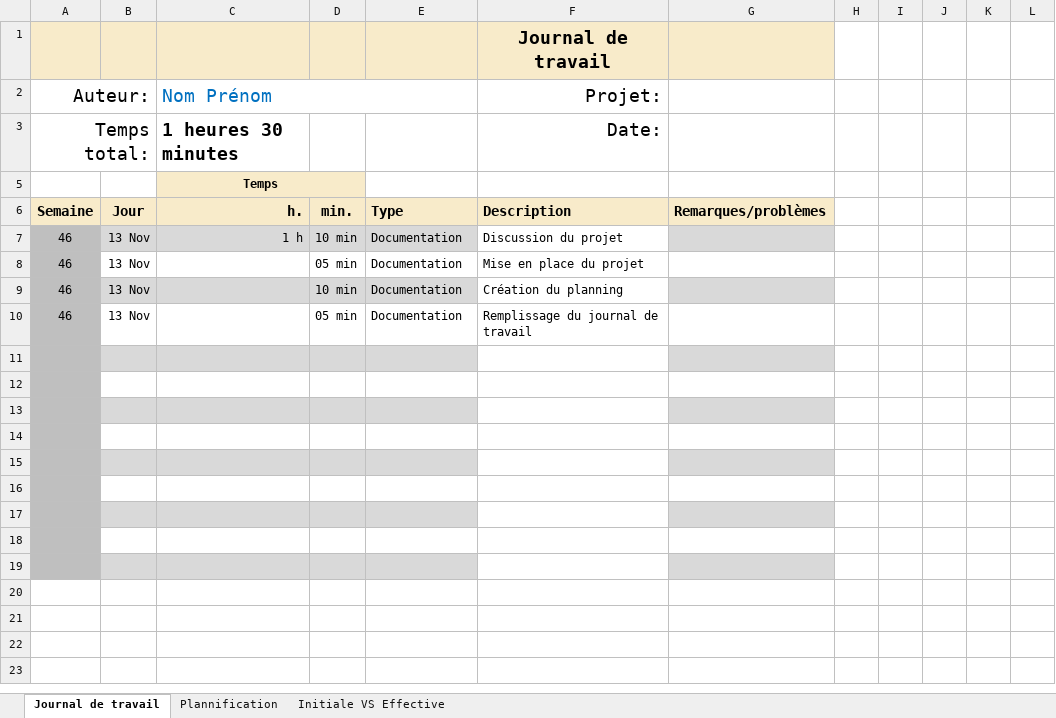
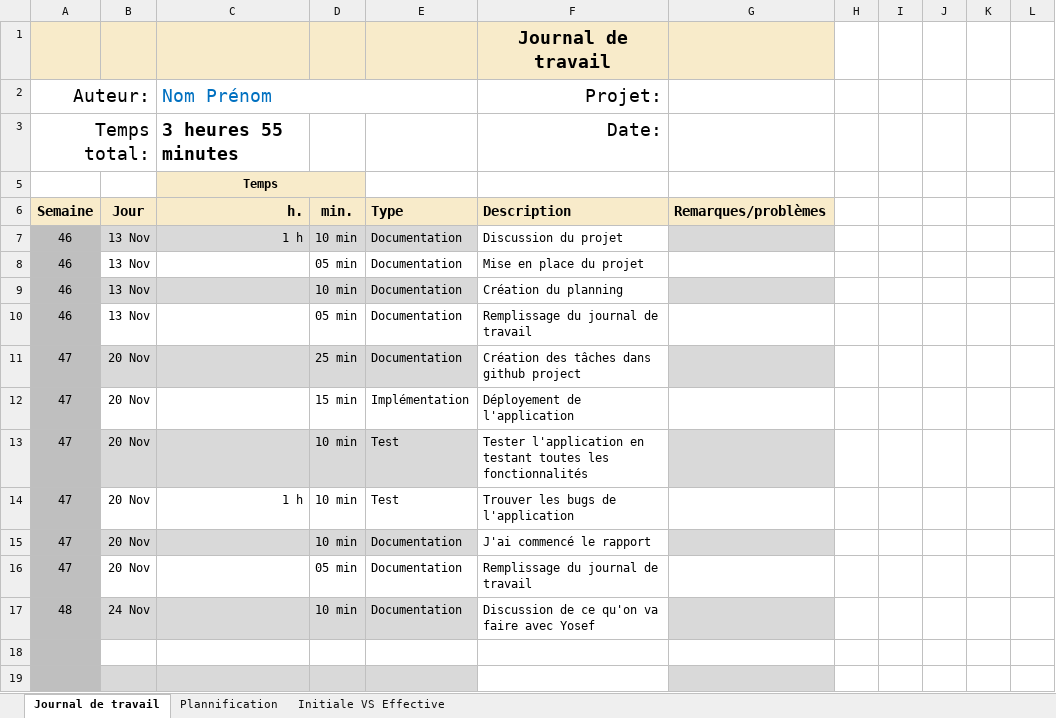
Before and after one commit to Josefnademo/cicd-todo-app, an Excel workbook: Doc/Journal-de-Travail_BamertMathieu.xlsx, sheet Journal de travail, drawn as a sheet; values as stored, in another font and other column widths than the file's, no borders; conditional formats and table styles not drawn; the diff names each change by its address in the sheet, - before the commit and + after, or states it on an @@ line.

Commit message:
Feat(JDT): Remplissage de mon journal de travail

```diff
--- a/Doc/Journal-de-Travail_BamertMathieu.xlsx (sheet Journal de travail)
+++ b/Doc/Journal-de-Travail_BamertMathieu.xlsx (sheet Journal de travail)
-C3 (Nom Prénom): 1 heures 30 minutes
+C3 (Nom Prénom): 3 heures 55 minutes
-row 11: (empty)
+row 11: 47 | 20 Nov |  | 25 min | Documentation | Création des tâches dans github project
-row 12: (empty)
+row 12: 47 | 20 Nov |  | 15 min | Implémentation | Déployement de l'application
-row 13: (empty)
+row 13: 47 | 20 Nov |  | 10 min | Test | Tester l'application en testant toutes les fonctionnalités
-row 14: (empty)
+row 14: 47 | 20 Nov | 1 h | 10 min | Test | Trouver les bugs de l'application
-row 15: (empty)
+row 15: 47 | 20 Nov |  | 10 min | Documentation | J'ai commencé le rapport
-row 16: (empty)
+row 16: 47 | 20 Nov |  | 05 min | Documentation | Remplissage du journal de travail
-row 17: (empty)
+row 17: 48 | 24 Nov |  | 10 min | Documentation | Discussion de ce qu'on va faire avec Yosef
```
Also changed, not shown: sheet Plannification, hidden cells, charts or pictures.
